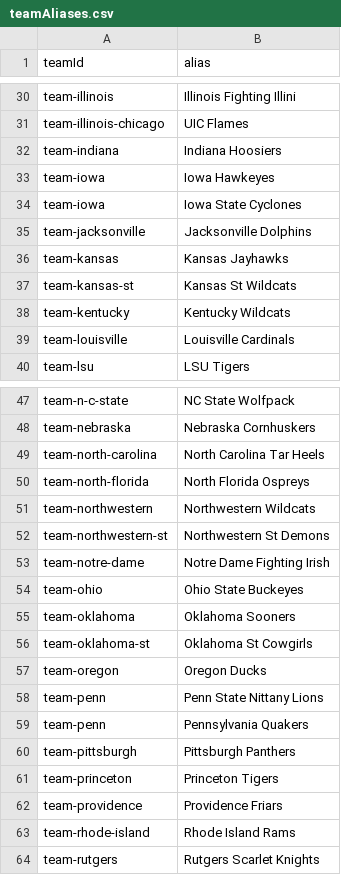
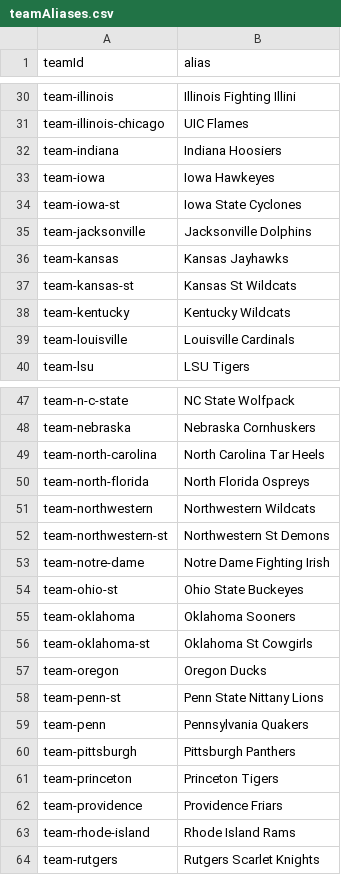
Before and after one commit to rherb94/ncaa-hoops-model, a CSV file: src/data/ncaaw/teamAliases.csv, drawn as a sheet; only a part is shown, gaps mark what is left out.

```diff
--- a/src/data/ncaaw/teamAliases.csv
+++ b/src/data/ncaaw/teamAliases.csv
@@ -33,3 +33,3 @@ team-indiana,Indiana Hoosiers
 team-iowa,Iowa Hawkeyes
-team-iowa,Iowa State Cyclones
+team-iowa-st,Iowa State Cyclones
 team-jacksonville,Jacksonville Dolphins
@@ -53,3 +53,3 @@ team-northwestern-st,Northwestern St Demons
 team-notre-dame,Notre Dame Fighting Irish
-team-ohio,Ohio State Buckeyes
+team-ohio-st,Ohio State Buckeyes
 team-oklahoma,Oklahoma Sooners
@@ -57,3 +57,3 @@ team-oklahoma-st,Oklahoma St Cowgirls
 team-oregon,Oregon Ducks
-team-penn,Penn State Nittany Lions
+team-penn-st,Penn State Nittany Lions
 team-penn,Pennsylvania Quakers
```
Also changed, not shown: 8 other files.
